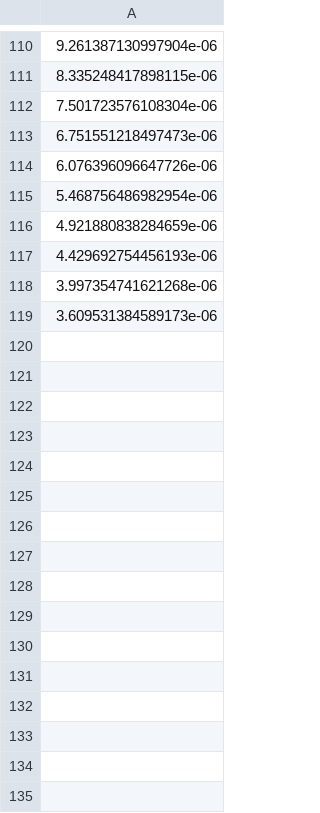
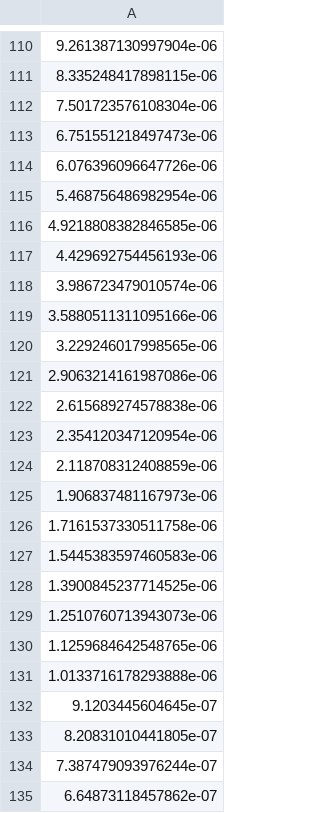
Before and after one commit to relaxedGP/regp_paper_experiments, a CSV file: utils/analysis/spatial_quantiles/michalewicz10/proba.csv, drawn as a sheet; only a part is shown, gaps mark what is left out; the diff covers the shown part only.

```diff
--- a/utils/analysis/spatial_quantiles/michalewicz10/proba.csv
+++ b/utils/analysis/spatial_quantiles/michalewicz10/proba.csv
@@ -115,5 +115,21 @@
 5.468756486982954e-06
-4.921880838284659e-06
+4.9218808382846585e-06
 4.429692754456193e-06
-3.997354741621268e-06
-3.609531384589173e-06
+3.986723479010574e-06
+3.5880511311095166e-06
+3.229246017998565e-06
+2.9063214161987086e-06
+2.615689274578838e-06
+2.354120347120954e-06
+2.118708312408859e-06
+1.906837481167973e-06
+1.7161537330511758e-06
+1.5445383597460583e-06
+1.3900845237714525e-06
+1.2510760713943073e-06
+1.1259684642548765e-06
+1.0133716178293888e-06
+9.1203445604645e-07
+8.20831010441805e-07
+7.387479093976244e-07
+6.64873118457862e-07
```
Also changed, not shown: 65 added rows and 58 edited cells elsewhere in this file, utils/analysis/spatial_quantiles/michalewicz10/thresholds.csv, utils/analysis/spatial_quantiles/michalewicz6/proba.csv, 29 other files.
